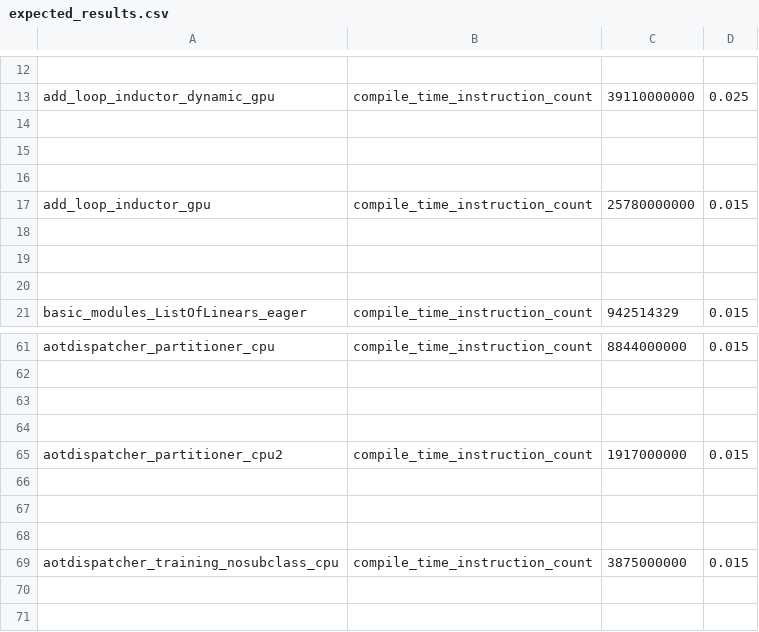
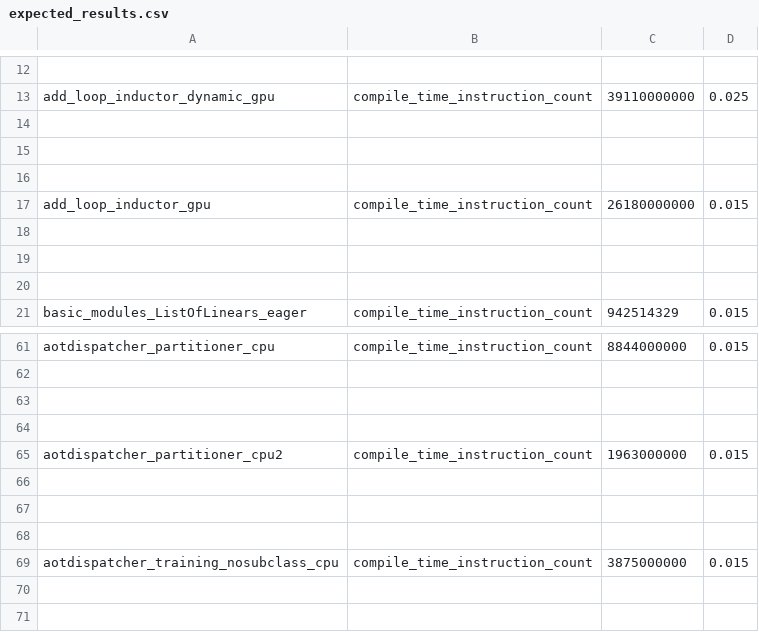
Before and after one commit to dbolovetoa/pytorch, a CSV file: benchmarks/dynamo/pr_time_benchmarks/expected_results.csv, drawn as a sheet; only a part is shown, gaps mark what is left out.

```diff
--- a/benchmarks/dynamo/pr_time_benchmarks/expected_results.csv
+++ b/benchmarks/dynamo/pr_time_benchmarks/expected_results.csv
@@ -16,3 +16,3 @@ add_loop_inductor_dynamic_gpu,compile_time_instruction_count,39110000000,0.025
 
-add_loop_inductor_gpu,compile_time_instruction_count,25780000000,0.015
+add_loop_inductor_gpu,compile_time_instruction_count,26180000000,0.015
 
@@ -64,3 +64,3 @@ aotdispatcher_partitioner_cpu,compile_time_instruction_count,8844000000,0.015
 
-aotdispatcher_partitioner_cpu2,compile_time_instruction_count,1917000000,0.015
+aotdispatcher_partitioner_cpu2,compile_time_instruction_count,1963000000,0.015
 
```
Also changed, not shown: 9 other files.
